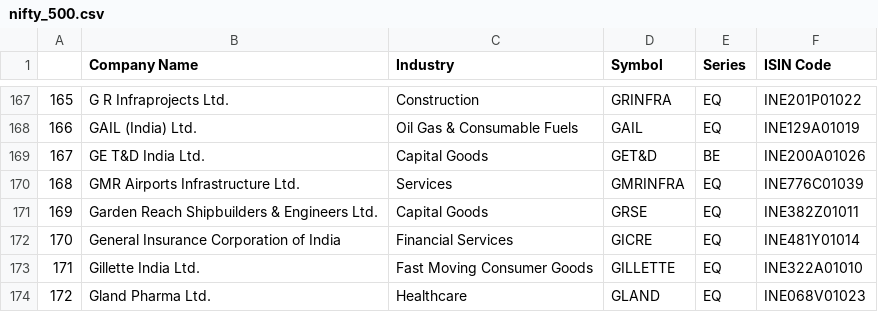
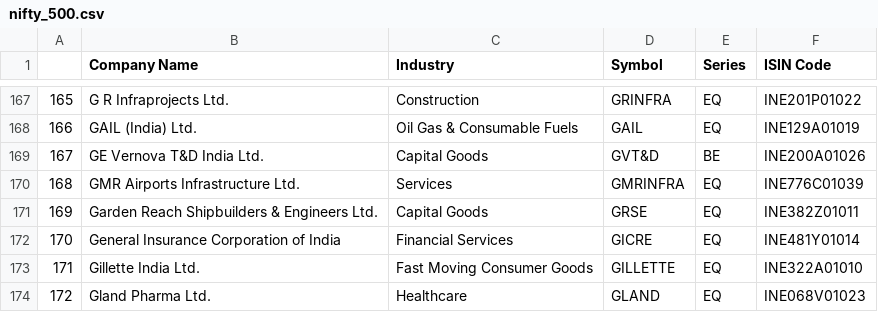
Before and after one commit to Shubxam/Nifty-500-Live-Sentiment-Analysis, a CSV file: datasets/nifty_500.csv, drawn as a sheet; only a part is shown, gaps mark what is left out.

```diff
--- a/datasets/nifty_500.csv
+++ b/datasets/nifty_500.csv
@@ -168,3 +168,3 @@
 166,GAIL (India) Ltd.,Oil Gas & Consumable Fuels,GAIL,EQ,INE129A01019
-167,GE T&D India Ltd.,Capital Goods,GET&D,BE,INE200A01026
+167,GE Vernova T&D India Ltd.,Capital Goods,GVT&D,BE,INE200A01026
 168,GMR Airports Infrastructure Ltd.,Services,GMRINFRA,EQ,INE776C01039
```
Also changed, not shown: 1 other file.
